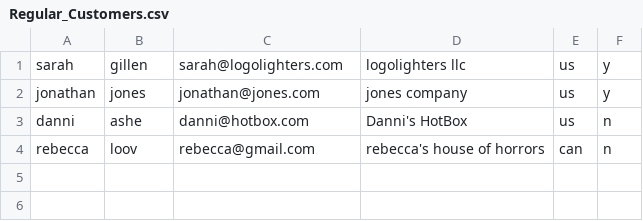
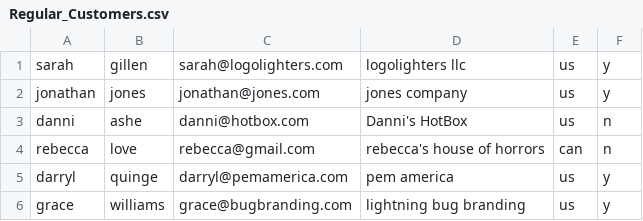
Before and after one commit to boneless688/BicLogoLighter, a CSV file: OtherFiles/Working/Regular_Customers.csv, drawn as a sheet.

```diff
--- a/OtherFiles/Working/Regular_Customers.csv
+++ b/OtherFiles/Working/Regular_Customers.csv
@@ -3,2 +3,4 @@ jonathan ,jones,jonathan@jones.com,jones company,us,y
 danni,ashe,danni@hotbox.com,Danni's HotBox,us,n
-rebecca,loov,rebecca@gmail.com,rebecca's house of horrors,can,n
+rebecca,love,rebecca@gmail.com,rebecca's house of horrors,can,n
+darryl,quinge,darryl@pemamerica.com,pem america,us,y
+grace,williams,grace@bugbranding.com,lightning bug branding,us,y
```
Also changed, not shown: 22 other files.
